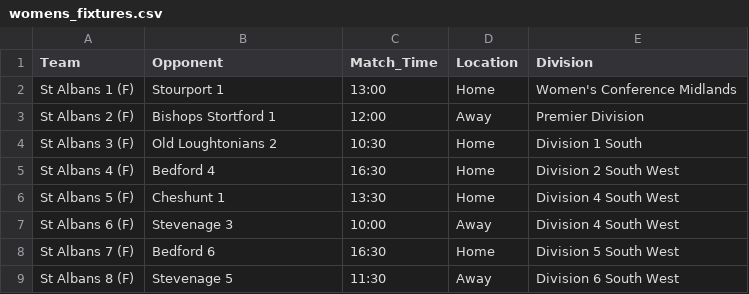
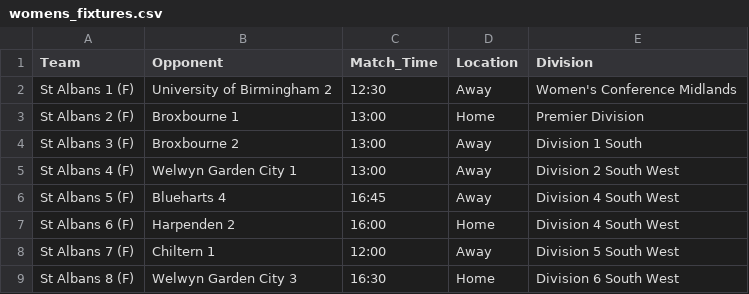
Before and after one commit to edturner/SAHCscoreBoard, a CSV file: data/scoreboard/womens_fixtures.csv, drawn as a sheet.

```diff
--- a/data/scoreboard/womens_fixtures.csv
+++ b/data/scoreboard/womens_fixtures.csv
@@ -1,9 +1,9 @@
 Team,Opponent,Match_Time,Location,Division
-St Albans 1 (F),Stourport 1,13:00,Home,Women's Conference Midlands
-St Albans 2 (F),Bishops Stortford 1,12:00,Away,Premier Division
-St Albans 3 (F),Old Loughtonians 2,10:30,Home,Division 1 South
-St Albans 4 (F),Bedford 4,16:30,Home,Division 2 South West
-St Albans 5 (F),Cheshunt 1,13:30,Home,Division 4 South West
-St Albans 6 (F),Stevenage 3,10:00,Away,Division 4 South West
-St Albans 7 (F),Bedford 6,16:30,Home,Division 5 South West
-St Albans 8 (F),Stevenage 5,11:30,Away,Division 6 South West
+St Albans 1 (F),University of Birmingham 2,12:30,Away,Women's Conference Midlands
+St Albans 2 (F),Broxbourne 1,13:00,Home,Premier Division
+St Albans 3 (F),Broxbourne 2,13:00,Away,Division 1 South
+St Albans 4 (F),Welwyn Garden City 1,13:00,Away,Division 2 South West
+St Albans 5 (F),Blueharts 4,16:45,Away,Division 4 South West
+St Albans 6 (F),Harpenden 2,16:00,Home,Division 4 South West
+St Albans 7 (F),Chiltern 1,12:00,Away,Division 5 South West
+St Albans 8 (F),Welwyn Garden City 3,16:30,Home,Division 6 South West
```
Also changed, not shown: data/scoreboard/mens_fixtures.csv, 1 other file.
